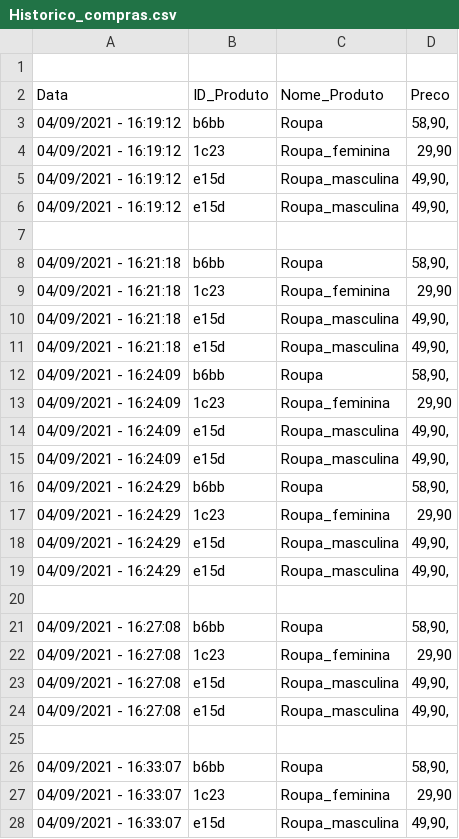
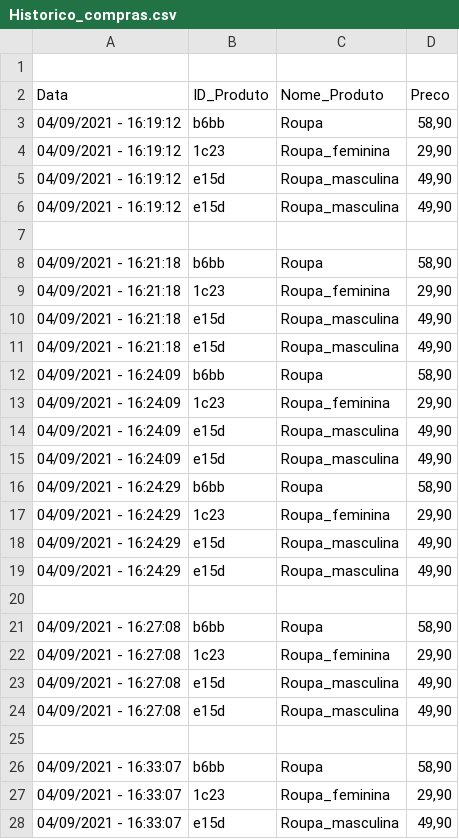
Before and after one commit to yuripiffer/Sistema_Loja, a CSV file: Historico_compras.csv, drawn as a sheet; only a part is shown; the diff covers the shown part only.

```diff
--- a/Historico_compras.csv
+++ b/Historico_compras.csv
@@ -3,26 +3,26 @@ Data;ID_Produto;Nome_Produto;Preco;
-04/09/2021 - 16:19:12;b6bb;Roupa;58,90,
+04/09/2021 - 16:19:12;b6bb;Roupa;58,90
 04/09/2021 - 16:19:12;1c23;Roupa_feminina;29,90
-04/09/2021 - 16:19:12;e15d;Roupa_masculina;49,90,
-04/09/2021 - 16:19:12;e15d;Roupa_masculina;49,90,
+04/09/2021 - 16:19:12;e15d;Roupa_masculina;49,90
+04/09/2021 - 16:19:12;e15d;Roupa_masculina;49,90
 
-04/09/2021 - 16:21:18;b6bb;Roupa;58,90,
+04/09/2021 - 16:21:18;b6bb;Roupa;58,90
 04/09/2021 - 16:21:18;1c23;Roupa_feminina;29,90
-04/09/2021 - 16:21:18;e15d;Roupa_masculina;49,90,
-04/09/2021 - 16:21:18;e15d;Roupa_masculina;49,90,
-04/09/2021 - 16:24:09;b6bb;Roupa;58,90,
+04/09/2021 - 16:21:18;e15d;Roupa_masculina;49,90
+04/09/2021 - 16:21:18;e15d;Roupa_masculina;49,90
+04/09/2021 - 16:24:09;b6bb;Roupa;58,90
 04/09/2021 - 16:24:09;1c23;Roupa_feminina;29,90
-04/09/2021 - 16:24:09;e15d;Roupa_masculina;49,90,
-04/09/2021 - 16:24:09;e15d;Roupa_masculina;49,90,
-04/09/2021 - 16:24:29;b6bb;Roupa;58,90,
+04/09/2021 - 16:24:09;e15d;Roupa_masculina;49,90
+04/09/2021 - 16:24:09;e15d;Roupa_masculina;49,90
+04/09/2021 - 16:24:29;b6bb;Roupa;58,90
 04/09/2021 - 16:24:29;1c23;Roupa_feminina;29,90
-04/09/2021 - 16:24:29;e15d;Roupa_masculina;49,90,
-04/09/2021 - 16:24:29;e15d;Roupa_masculina;49,90,
+04/09/2021 - 16:24:29;e15d;Roupa_masculina;49,90
+04/09/2021 - 16:24:29;e15d;Roupa_masculina;49,90
 
-04/09/2021 - 16:27:08;b6bb;Roupa;58,90,
+04/09/2021 - 16:27:08;b6bb;Roupa;58,90
 04/09/2021 - 16:27:08;1c23;Roupa_feminina;29,90
-04/09/2021 - 16:27:08;e15d;Roupa_masculina;49,90,
-04/09/2021 - 16:27:08;e15d;Roupa_masculina;49,90,
+04/09/2021 - 16:27:08;e15d;Roupa_masculina;49,90
+04/09/2021 - 16:27:08;e15d;Roupa_masculina;49,90
 
-04/09/2021 - 16:33:07;b6bb;Roupa;58,90,
+04/09/2021 - 16:33:07;b6bb;Roupa;58,90
 04/09/2021 - 16:33:07;1c23;Roupa_feminina;29,90
-04/09/2021 - 16:33:07;e15d;Roupa_masculina;49,90,
+04/09/2021 - 16:33:07;e15d;Roupa_masculina;49,90
```
Also changed, not shown: 1 edited cell elsewhere in this file, 3 other files.
